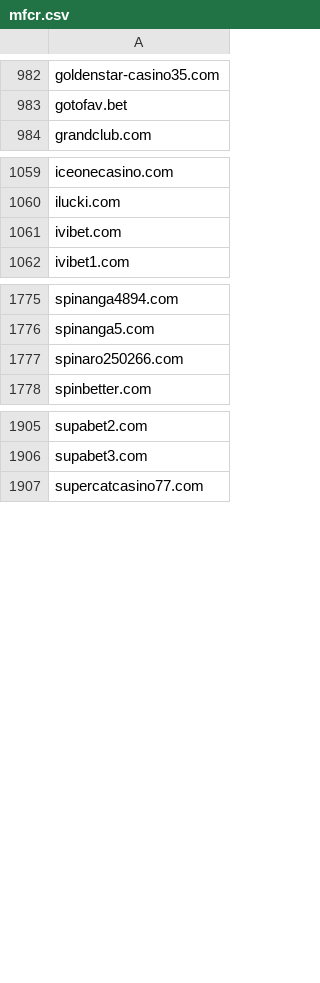
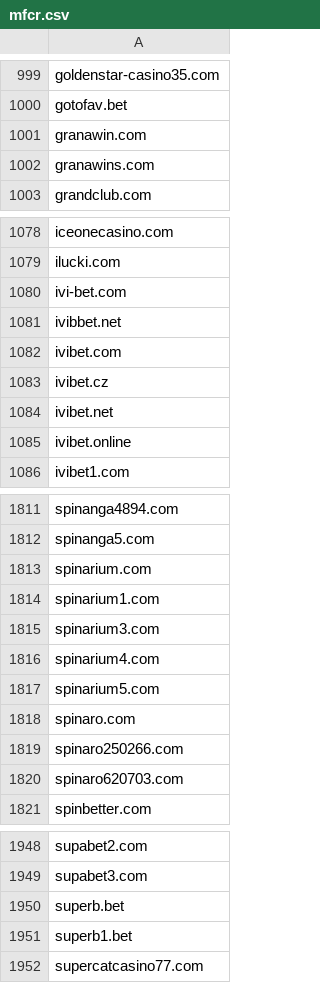
Before and after one commit to analogic/cz-gov-blocks, a CSV file: csv/mfcr.csv, drawn as a sheet; only a part is shown, gaps mark what is left out; the diff covers the shown part only; the diff names each change by its address in the sheet, - before the commit and + after, or states it on an @@ line.

```diff
--- a/csv/mfcr.csv
+++ b/csv/mfcr.csv
+row 1001: granawin.com
+row 1002: granawins.com
+row 1080: ivi-bet.com
+row 1081: ivibbet.net
+row 1083: ivibet.cz
+row 1084: ivibet.net
+row 1085: ivibet.online
+row 1813: spinarium.com
+row 1814: spinarium1.com
+row 1815: spinarium3.com
+row 1816: spinarium4.com
+row 1817: spinarium5.com
+row 1818: spinaro.com
+row 1820: spinaro620703.com
+row 1950: superb.bet
+row 1951: superb1.bet
```
Also changed, not shown: 31 added rows elsewhere in this file, original/mfcr.csv, 2 other files.
